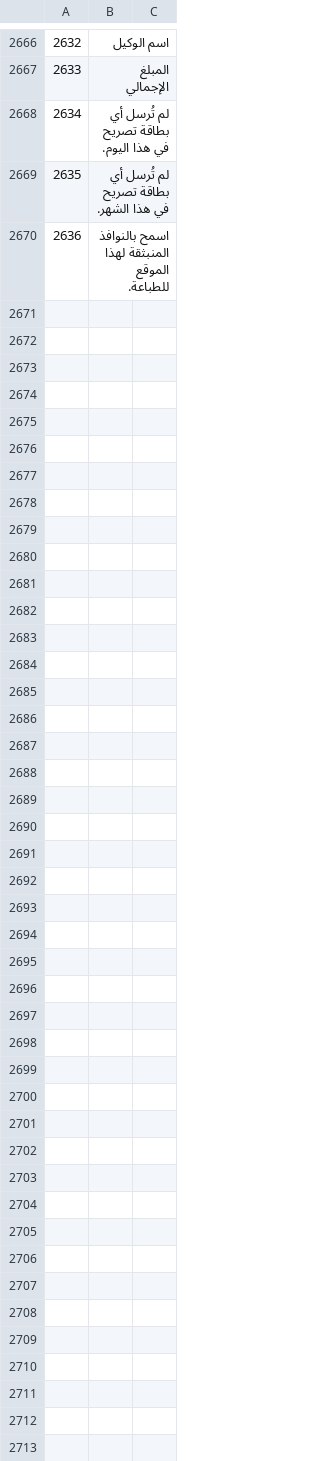
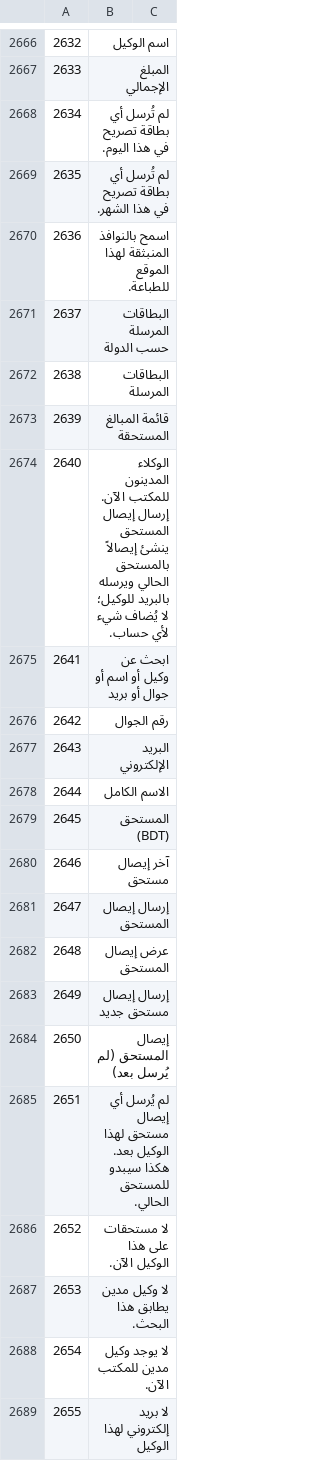
Before and after one commit to sjn6t9/migV33, a TSV file: i18n/ar.tsv, drawn as a sheet; only a part is shown, gaps mark what is left out; the diff names each change by its address in the sheet, - before the commit and + after, or states it on an @@ line.

```diff
--- a/i18n/ar.tsv
+++ b/i18n/ar.tsv
+row 2671: 2637 | البطاقات المرسلة حسب الدولة
+row 2672: 2638 | البطاقات المرسلة
+row 2673: 2639 | قائمة المبالغ المستحقة
+row 2674: 2640 | الوكلاء المدينون للمكتب الآن. إرسال إيصال المستحق ينشئ إيصالاً بالمستحق الحالي ويرسله بالبريد للوكيل؛ لا يُضاف شيء لأي حساب.
+row 2675: 2641 | ابحث عن وكيل أو اسم أو جوال أو بريد
+row 2676: 2642 | رقم الجوال
+row 2677: 2643 | البريد الإلكتروني
+row 2678: 2644 | الاسم الكامل
+row 2679: 2645 | المستحق (BDT)
+row 2680: 2646 | آخر إيصال مستحق
+row 2681: 2647 | إرسال إيصال المستحق
+row 2682: 2648 | عرض إيصال المستحق
+row 2683: 2649 | إرسال إيصال مستحق جديد
+row 2684: 2650 | إيصال المستحق (لم يُرسل بعد)
+row 2685: 2651 | لم يُرسل أي إيصال مستحق لهذا الوكيل بعد. هكذا سيبدو للمستحق الحالي.
+row 2686: 2652 | لا مستحقات على هذا الوكيل الآن.
+row 2687: 2653 | لا وكيل مدين يطابق هذا البحث.
+row 2688: 2654 | لا يوجد وكيل مدين للمكتب الآن.
+row 2689: 2655 | لا بريد إلكتروني لهذا الوكيل
```
Also changed, not shown: i18n/bn.tsv, i18n/hi.tsv, 16 other files.
